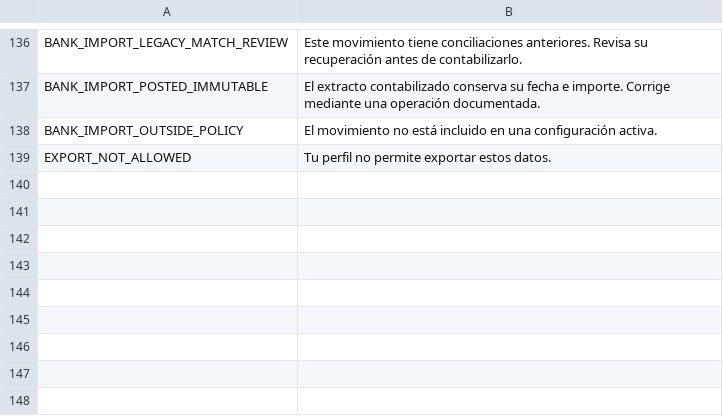
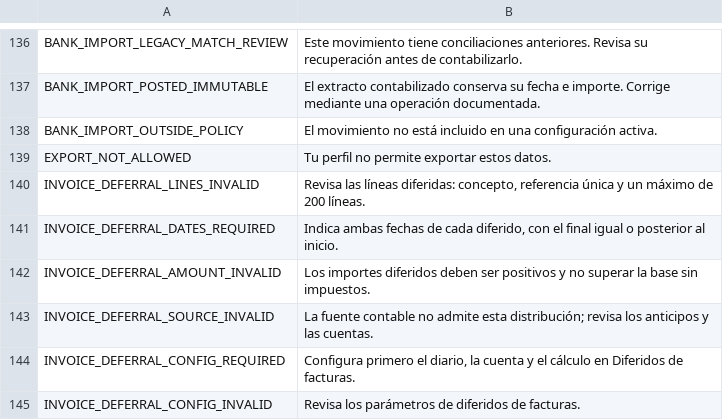
Before and after one commit to lisciandraj/Pro-manager-Gama, a TSV file: locales/server-messages.tsv, drawn as a sheet; only a part is shown, gaps mark what is left out.

```diff
--- a/locales/server-messages.tsv
+++ b/locales/server-messages.tsv
@@ -139 +139,7 @@ BANK_IMPORT_OUTSIDE_POLICY	El movimiento no está incluido en una configuración
 EXPORT_NOT_ALLOWED	Tu perfil no permite exportar estos datos.
+INVOICE_DEFERRAL_LINES_INVALID	Revisa las líneas diferidas: concepto, referencia única y un máximo de 200 líneas.
+INVOICE_DEFERRAL_DATES_REQUIRED	Indica ambas fechas de cada diferido, con el final igual o posterior al inicio.
+INVOICE_DEFERRAL_AMOUNT_INVALID	Los importes diferidos deben ser positivos y no superar la base sin impuestos.
+INVOICE_DEFERRAL_SOURCE_INVALID	La fuente contable no admite esta distribución; revisa los anticipos y las cuentas.
+INVOICE_DEFERRAL_CONFIG_REQUIRED	Configura primero el diario, la cuenta y el cálculo en Diferidos de facturas.
+INVOICE_DEFERRAL_CONFIG_INVALID	Revisa los parámetros de diferidos de facturas.
```
Also changed, not shown: locales/catalog.tsv, replica/accounting/features.csv, 52 other files.
